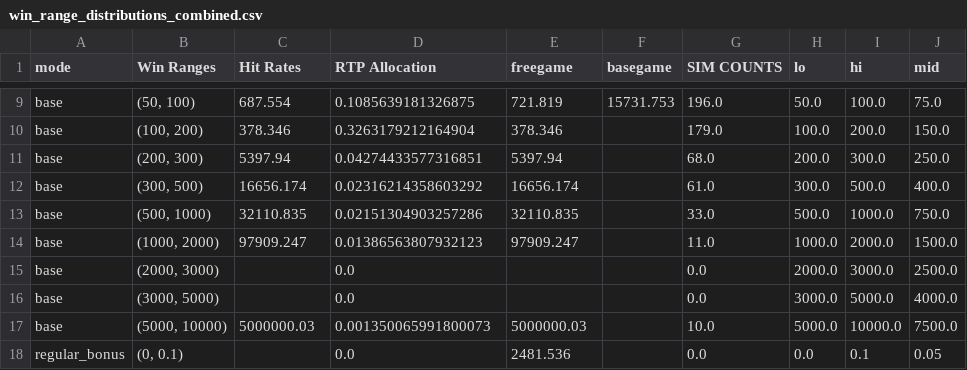
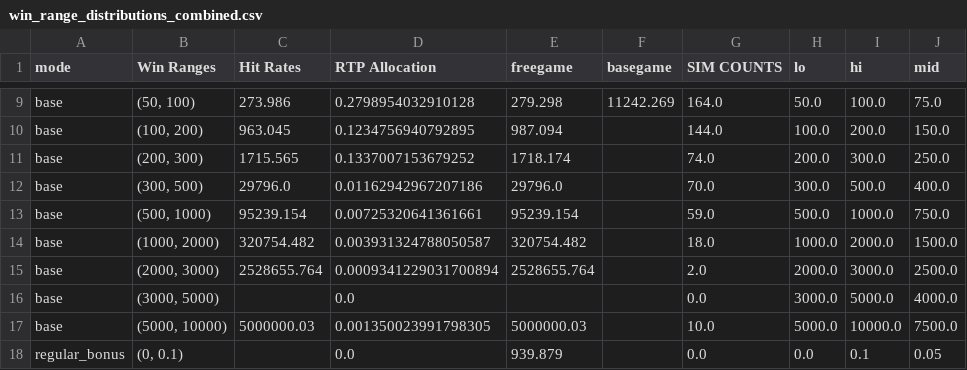
Before and after one commit to High-Noon-Studios/math-sdk, a CSV file: games/0_0_glory_to_labor/win_range_distributions_combined.csv, drawn as a sheet; only a part is shown, gaps mark what is left out; the diff covers the shown part only; the diff names each change by its address in the sheet, - before the commit and + after, or states it on an @@ line.

```diff
--- a/games/0_0_glory_to_labor/win_range_distributions_combined.csv
+++ b/games/0_0_glory_to_labor/win_range_distributions_combined.csv
-C9 (Hit Rates): 687.554
+C9 (Hit Rates): 273.986
-D9 (RTP Allocation): 0.1085639181326875
+D9 (RTP Allocation): 0.2798954032910128
-E9 (freegame): 721.819
+E9 (freegame): 279.298
-F9 (basegame): 15731.753
+F9 (basegame): 11242.269
-G9 (SIM COUNTS): 196.0
+G9 (SIM COUNTS): 164.0
-C10 (Hit Rates): 378.346
+C10 (Hit Rates): 963.045
-D10 (RTP Allocation): 0.3263179212164904
+D10 (RTP Allocation): 0.1234756940792895
-E10 (freegame): 378.346
+E10 (freegame): 987.094
-G10 (SIM COUNTS): 179.0
+G10 (SIM COUNTS): 144.0
-C11 (Hit Rates): 5397.94
+C11 (Hit Rates): 1715.565
-D11 (RTP Allocation): 0.04274433577316851
+D11 (RTP Allocation): 0.1337007153679252
-E11 (freegame): 5397.94
+E11 (freegame): 1718.174
-G11 (SIM COUNTS): 68.0
+G11 (SIM COUNTS): 74.0
-C12 (Hit Rates): 16656.174
+C12 (Hit Rates): 29796.0
-D12 (RTP Allocation): 0.02316214358603292
+D12 (RTP Allocation): 0.01162942967207186
-E12 (freegame): 16656.174
+E12 (freegame): 29796.0
-G12 (SIM COUNTS): 61.0
+G12 (SIM COUNTS): 70.0
-C13 (Hit Rates): 32110.835
+C13 (Hit Rates): 95239.154
-D13 (RTP Allocation): 0.02151304903257286
+D13 (RTP Allocation): 0.00725320641361661
-E13 (freegame): 32110.835
+E13 (freegame): 95239.154
-G13 (SIM COUNTS): 33.0
+G13 (SIM COUNTS): 59.0
-C14 (Hit Rates): 97909.247
+C14 (Hit Rates): 320754.482
-D14 (RTP Allocation): 0.01386563807932123
+D14 (RTP Allocation): 0.003931324788050587
-E14 (freegame): 97909.247
+E14 (freegame): 320754.482
-G14 (SIM COUNTS): 11.0
+G14 (SIM COUNTS): 18.0
-C15 (Hit Rates): (empty)
+C15 (Hit Rates): 2528655.764
-D15 (RTP Allocation): 0.0
+D15 (RTP Allocation): 0.0009341229031700894
-E15 (freegame): (empty)
+E15 (freegame): 2528655.764
-G15 (SIM COUNTS): 0.0
+G15 (SIM COUNTS): 2.0
-D17 (RTP Allocation): 0.001350065991800073
+D17 (RTP Allocation): 0.001350023991798305
-E18 (freegame): 2481.536
+E18 (freegame): 939.879
```
Also changed, not shown: 150 edited cells elsewhere in this file, 10 other files.
